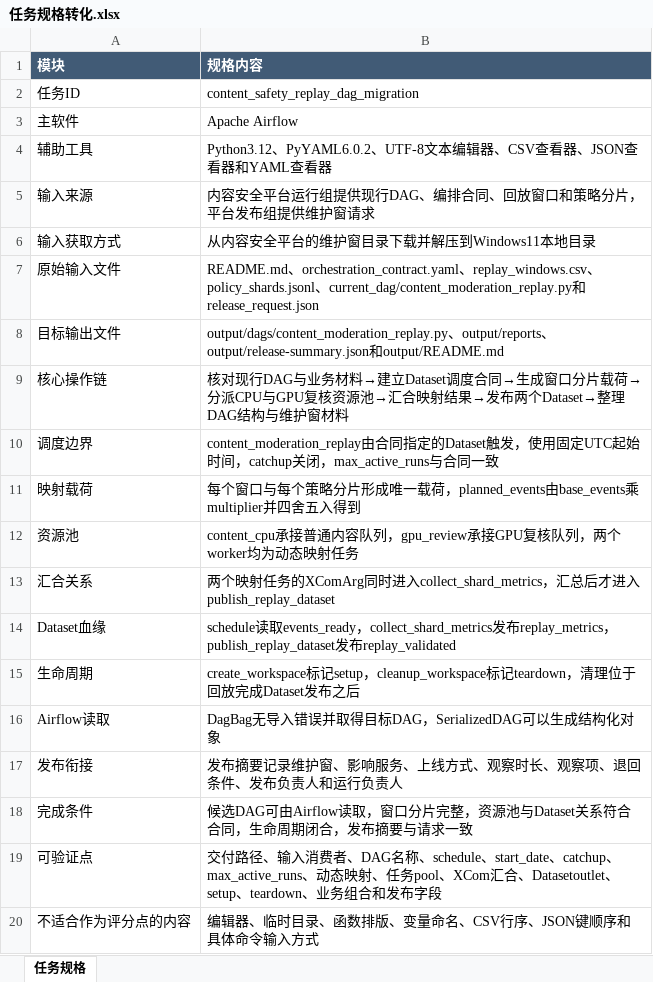
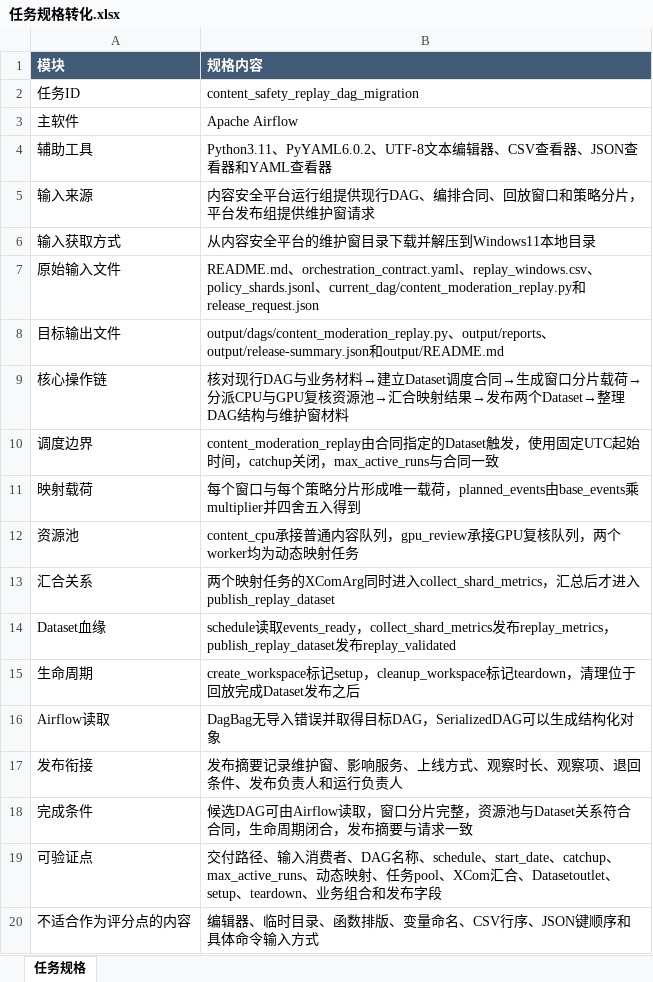
Before and after one commit to CLK123654/ale-q3011-windows-repro, an Excel workbook: task/任务规格转化.xlsx, sheet 任务规格, drawn as a sheet; values as stored, in another font and other column widths than the file's, no borders; the diff names each change by its address in the sheet, - before the commit and + after, or states it on an @@ line.

```diff
--- a/task/任务规格转化.xlsx (sheet 任务规格)
+++ b/task/任务规格转化.xlsx (sheet 任务规格)
-B4 (规格内容): Python3.12、PyYAML6.0.2、UTF-8…
+B4 (规格内容): Python3.11、PyYAML6.0.2、UTF-8…
```
Also changed, not shown: task/关键标准答案.xlsx, 5 other files.
